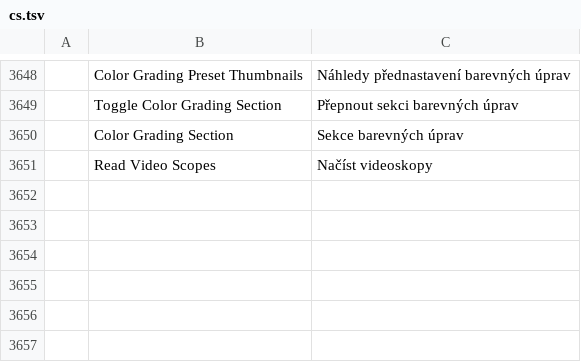
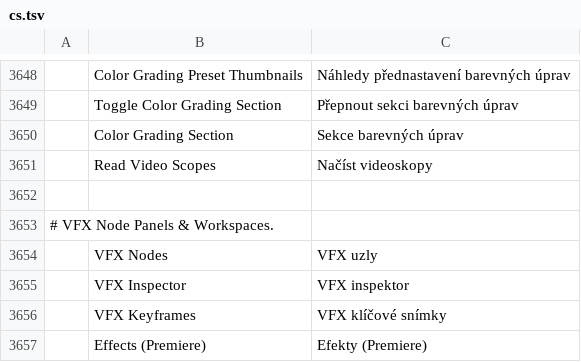
Before and after one commit to woldercraft/woldercraft-resolutor, a TSV file: crates/ui-egui/src/i18n/cs.tsv, drawn as a sheet; only a part is shown, gaps mark what is left out; the diff names each change by its address in the sheet, - before the commit and + after, or states it on an @@ line.

```diff
--- a/crates/ui-egui/src/i18n/cs.tsv
+++ b/crates/ui-egui/src/i18n/cs.tsv
+row 3652: (empty)
+row 3653: # VFX Node Panels & Workspaces.
+row 3654:  | VFX Nodes | VFX uzly
+row 3655:  | VFX Inspector | VFX inspektor
+row 3656:  | VFX Keyframes | VFX klíčové snímky
+row 3657:  | Effects (Premiere) | Efekty (Premiere)
```
Also changed, not shown: crates/ui-egui/src/i18n/bs.tsv, crates/ui-egui/src/i18n/ja.tsv, 12 other files.
